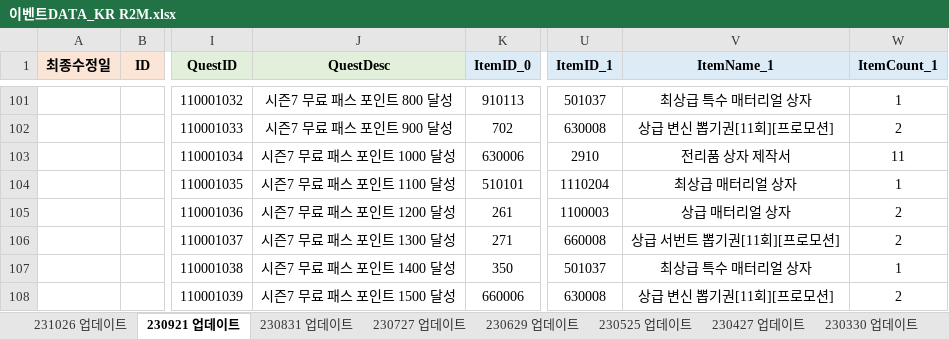
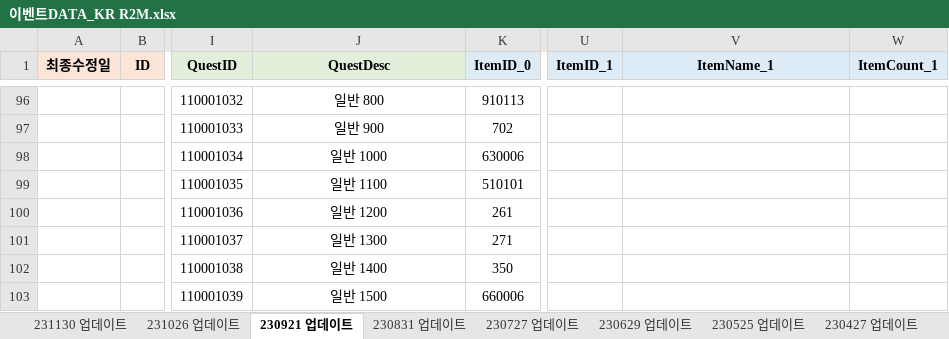
Before and after one commit to SungMinseok/TC_AutoMaker-R2M, an Excel workbook: 이벤트DATA_KR R2M.xlsx, sheet 230921 업데이트, drawn as a sheet; only a part is shown, gaps mark what is left out; values as stored, in another font and other column widths than the file's, no borders; addresses are those after the commit; the diff covers the shown part only; the diff names each change by its address in the sheet, - before the commit and + after, or states it on an @@ line.

```diff
--- a/이벤트DATA_KR R2M.xlsx (sheet 230921 업데이트)
+++ b/이벤트DATA_KR R2M.xlsx (sheet 230921 업데이트)
+sheet tab: 231130 업데이트
-J96 (QuestDesc): 시즌7 무료 패스 포인트 800 달성
+J96 (QuestDesc): 일반 800
-U96 (ItemID_1): 501037
+U96 (ItemID_1): (empty)
-V96 (ItemName_1): 최상급 특수 매터리얼 상자
+V96 (ItemName_1): (empty)
-W96 (ItemCount_1): 1
+W96 (ItemCount_1): (empty)
-J97 (QuestDesc): 시즌7 무료 패스 포인트 900 달성
+J97 (QuestDesc): 일반 900
-U97 (ItemID_1): 630008
+U97 (ItemID_1): (empty)
-V97 (ItemName_1): 상급 변신 뽑기권[11회][프로모션]
+V97 (ItemName_1): (empty)
-W97 (ItemCount_1): 2
+W97 (ItemCount_1): (empty)
-J98 (QuestDesc): 시즌7 무료 패스 포인트 1000 달성
+J98 (QuestDesc): 일반 1000
-U98 (ItemID_1): 2910
+U98 (ItemID_1): (empty)
-V98 (ItemName_1): 전리품 상자 제작서
+V98 (ItemName_1): (empty)
-W98 (ItemCount_1): 11
+W98 (ItemCount_1): (empty)
-J99 (QuestDesc): 시즌7 무료 패스 포인트 1100 달성
+J99 (QuestDesc): 일반 1100
-U99 (ItemID_1): 1110204
+U99 (ItemID_1): (empty)
-V99 (ItemName_1): 최상급 매터리얼 상자
+V99 (ItemName_1): (empty)
-W99 (ItemCount_1): 1
+W99 (ItemCount_1): (empty)
-J100 (QuestDesc): 시즌7 무료 패스 포인트 1200 달성
+J100 (QuestDesc): 일반 1200
-U100 (ItemID_1): 1100003
+U100 (ItemID_1): (empty)
-V100 (ItemName_1): 상급 매터리얼 상자
+V100 (ItemName_1): (empty)
-W100:W101 (ItemCount_1): 2
+W100:W101 (ItemCount_1): (empty)
-J101 (QuestDesc): 시즌7 무료 패스 포인트 1300 달성
+J101 (QuestDesc): 일반 1300
-U101 (ItemID_1): 660008
+U101 (ItemID_1): (empty)
-V101 (ItemName_1): 상급 서번트 뽑기권[11회][프로모션]
+V101 (ItemName_1): (empty)
-J102 (QuestDesc): 시즌7 무료 패스 포인트 1400 달성
+J102 (QuestDesc): 일반 1400
-U102 (ItemID_1): 501037
+U102 (ItemID_1): (empty)
-V102 (ItemName_1): 최상급 특수 매터리얼 상자
+V102 (ItemName_1): (empty)
-W102 (ItemCount_1): 1
+W102 (ItemCount_1): (empty)
-J103 (QuestDesc): 시즌7 무료 패스 포인트 1500 달성
+J103 (QuestDesc): 일반 1500
-U103 (ItemID_1): 630008
+U103 (ItemID_1): (empty)
-V103 (ItemName_1): 상급 변신 뽑기권[11회][프로모션]
+V103 (ItemName_1): (empty)
-W103 (ItemCount_1): 2
+W103 (ItemCount_1): (empty)
```
Also changed, not shown: 36 added rows, 9 removed rows, 83 edited cells and cell formats elsewhere in this sheet, 유료상점DATA_KR R2M.xlsx, 유료상점DATA_TW R2M.xlsx, 6 other files.
